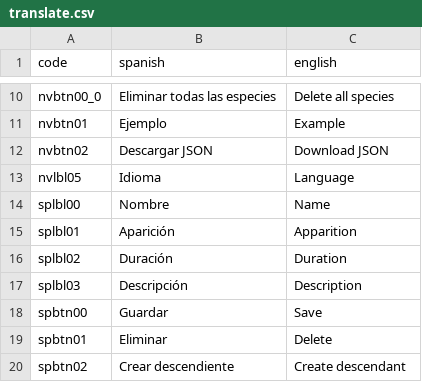
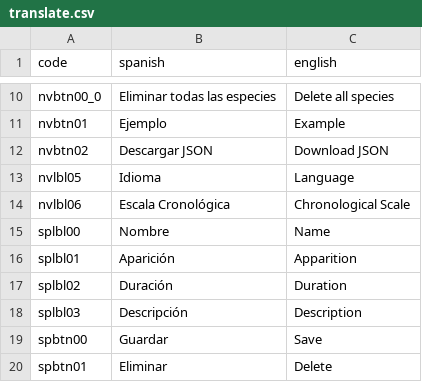
Before and after one commit to LUCHER4321/chrono-phylo-tree, a CSV file: public/translate.csv, drawn as a sheet; only a part is shown, gaps mark what is left out; the shorter side is filled out with more unchanged rows.

Commit message:
Update translate.csv

```diff
--- a/public/translate.csv
+++ b/public/translate.csv
@@ -13,2 +13,3 @@ nvbtn02;Descargar JSON;Download JSON
 nvlbl05;Idioma;Language
+nvlbl06;Escala Cronológica;Chronological Scale
 splbl00;Nombre;Name
```
